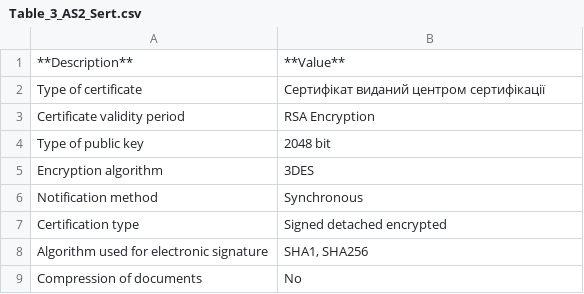
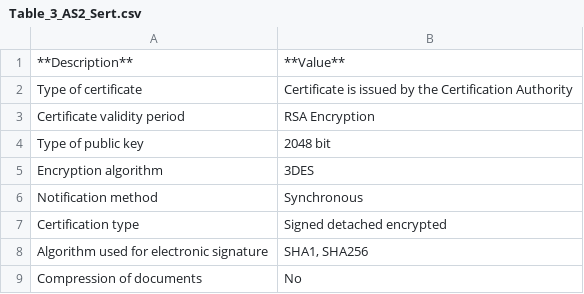
Before and after one commit to EDI-N/Docs_en, a CSV file: docs/integration_2_0/Other/Table_3_AS2_Sert.csv, drawn as a sheet.

Commit message:
Update Table_3_AS2_Sert.csv

```diff
--- a/docs/integration_2_0/Other/Table_3_AS2_Sert.csv
+++ b/docs/integration_2_0/Other/Table_3_AS2_Sert.csv
@@ -1,3 +1,3 @@
 **Description**,**Value**
-Type of certificate,Сертифікат виданий центром сертифікації
+Type of certificate,Certificate is issued by the Certification Authority
 Certificate validity period,RSA Encryption
```
